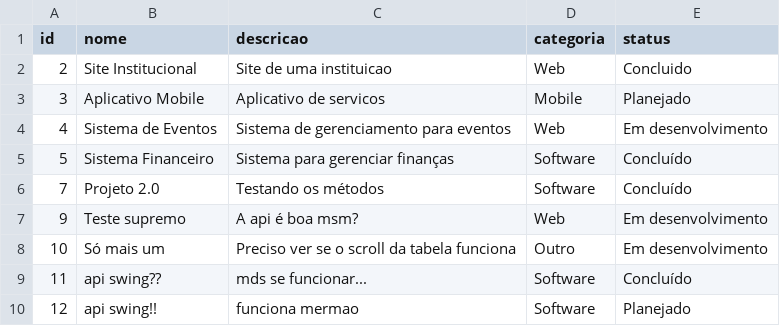
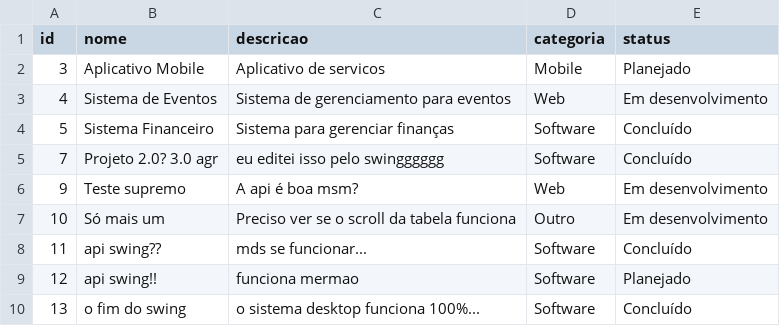
Before and after one commit to isapinheir/projeto-java, a CSV file: projeto-java/projetos.csv, drawn as a sheet.

Commit message:
feat: SwingWorker para atualização da tabela

```diff
--- a/projeto-java/projetos.csv
+++ b/projeto-java/projetos.csv
@@ -1,3 +1,2 @@
 id;nome;descricao;categoria;status
-2;Site Institucional;Site de uma instituicao;Web;Concluido
 3;Aplicativo Mobile;Aplicativo de servicos;Mobile;Planejado
@@ -5,3 +4,3 @@ id;nome;descricao;categoria;status
 5;Sistema Financeiro;Sistema para gerenciar finanças;Software;Concluído
-7;Projeto 2.0;Testando os métodos;Software;Concluído
+7;Projeto 2.0? 3.0 agr;eu editei isso pelo swingggggg;Software;Concluído
 9;Teste supremo;A api é boa msm?;Web;Em desenvolvimento
@@ -10 +9,2 @@ id;nome;descricao;categoria;status
 12;api swing!!;funciona mermao;Software;Planejado
+13;o fim do swing;o sistema desktop funciona 100%...;Software;Concluído
```
Also changed, not shown: 1 other file.
